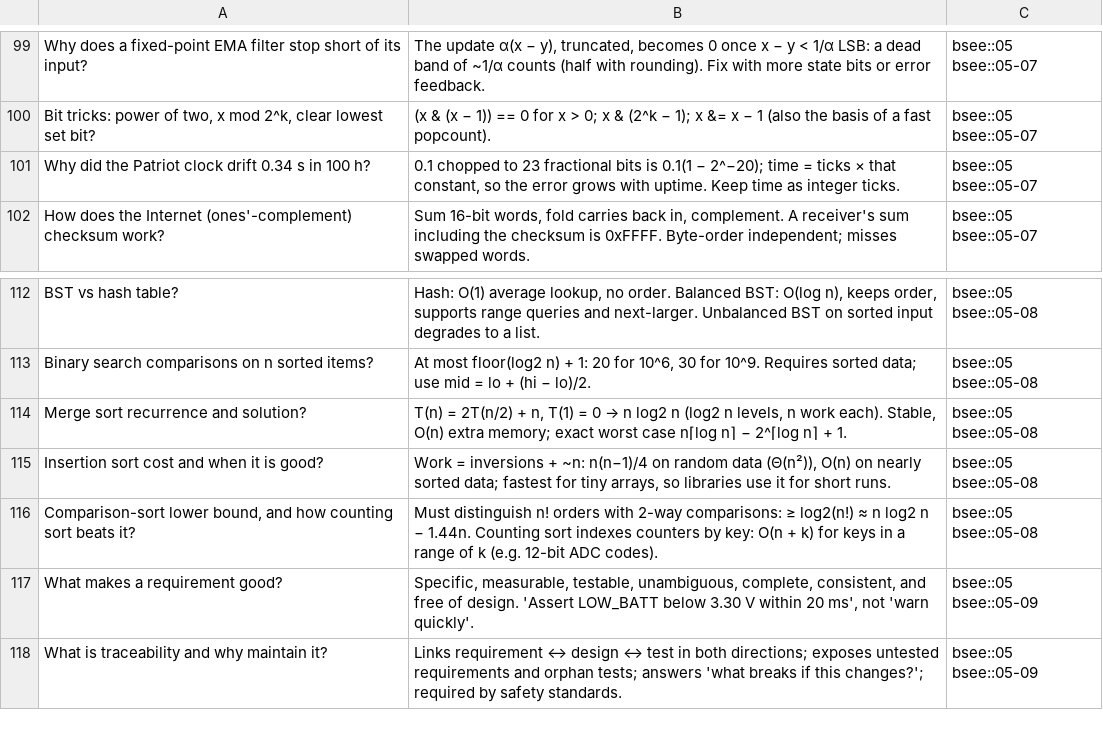
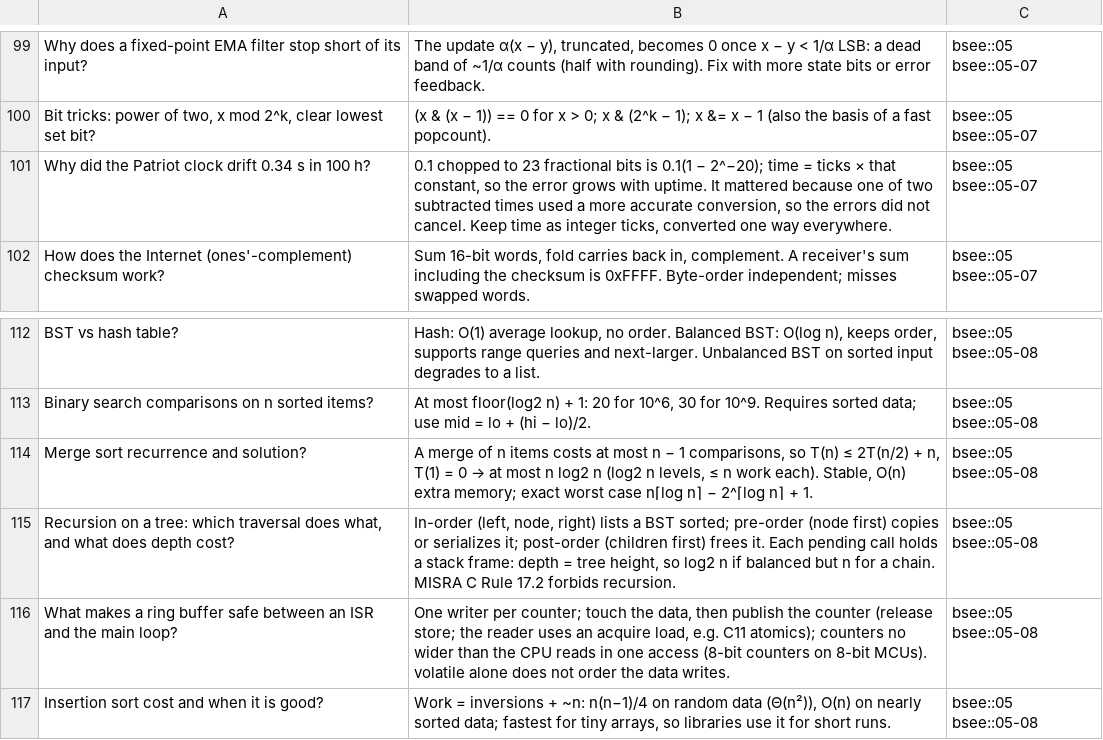
Before and after one commit to FrankHuang94/EE_database_claude, a CSV file: flashcards/05-programming-for-engineers.csv, drawn as a sheet; only a part is shown, gaps mark what is left out; the shorter side is filled out with more unchanged rows.

```diff
--- a/flashcards/05-programming-for-engineers.csv
+++ b/flashcards/05-programming-for-engineers.csv
@@ -100,3 +100,3 @@
 "Bit tricks: power of two, x mod 2^k, clear lowest set bit?","(x & (x − 1)) == 0 for x > 0; x & (2^k − 1); x &= x − 1 (also the basis of a fast popcount).",bsee::05 bsee::05-07
-"Why did the Patriot clock drift 0.34 s in 100 h?","0.1 chopped to 23 fractional bits is 0.1(1 − 2^−20); time = ticks × that constant, so the error grows with uptime. Keep time as integer ticks.",bsee::05 bsee::05-07
+"Why did the Patriot clock drift 0.34 s in 100 h?","0.1 chopped to 23 fractional bits is 0.1(1 − 2^−20); time = ticks × that constant, so the error grows with uptime. It mattered because one of two subtracted times used a more accurate conversion, so the errors did not cancel. Keep time as integer ticks, converted one way everywhere.",bsee::05 bsee::05-07
 "How does the Internet (ones'-complement) checksum work?","Sum 16-bit words, fold carries back in, complement. A receiver's sum including the checksum is 0xFFFF. Byte-order independent; misses swapped words.",bsee::05 bsee::05-07
@@ -113,3 +113,5 @@
 "Binary search comparisons on n sorted items?","At most floor(log2 n) + 1: 20 for 10^6, 30 for 10^9. Requires sorted data; use mid = lo + (hi − lo)/2.",bsee::05 bsee::05-08
-"Merge sort recurrence and solution?","T(n) = 2T(n/2) + n, T(1) = 0 → n log2 n (log2 n levels, n work each). Stable, O(n) extra memory; exact worst case n⌈log n⌉ − 2^⌈log n⌉ + 1.",bsee::05 bsee::05-08
+"Merge sort recurrence and solution?","A merge of n items costs at most n − 1 comparisons, so T(n) ≤ 2T(n/2) + n, T(1) = 0 → at most n log2 n (log2 n levels, ≤ n work each). Stable, O(n) extra memory; exact worst case n⌈log n⌉ − 2^⌈log n⌉ + 1.",bsee::05 bsee::05-08
+"Recursion on a tree: which traversal does what, and what does depth cost?","In-order (left, node, right) lists a BST sorted; pre-order (node first) copies or serializes it; post-order (children first) frees it. Each pending call holds a stack frame: depth = tree height, so log2 n if balanced but n for a chain. MISRA C Rule 17.2 forbids recursion.",bsee::05 bsee::05-08
+"What makes a ring buffer safe between an ISR and the main loop?","One writer per counter; touch the data, then publish the counter (release store; the reader uses an acquire load, e.g. C11 atomics); counters no wider than the CPU reads in one access (8-bit counters on 8-bit MCUs). volatile alone does not order the data writes.",bsee::05 bsee::05-08
 "Insertion sort cost and when it is good?","Work = inversions + ~n: n(n−1)/4 on random data (Θ(n²)), O(n) on nearly sorted data; fastest for tiny arrays, so libraries use it for short runs.",bsee::05 bsee::05-08
```
Also changed, not shown: 31 other files.
